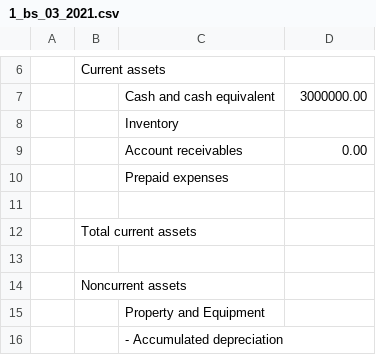
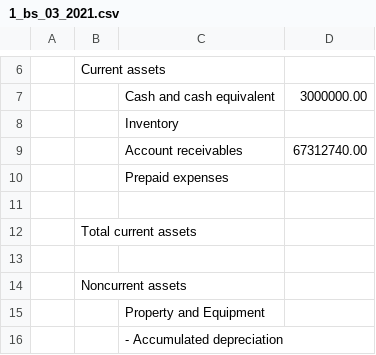
Before and after one commit to Joylizzie/Financial_reports, a CSV file: reporting_results/1_bs_03_2021.csv, drawn as a sheet; only a part is shown, gaps mark what is left out; the diff names each change by its address in the sheet, - before the commit and + after, or states it on an @@ line.

Commit message:
update reporting results

```diff
--- a/reporting_results/1_bs_03_2021.csv
+++ b/reporting_results/1_bs_03_2021.csv
-D9: 0.00
+D9: 67312740.00
```
Also changed, not shown: reporting_results/1_bs_ca_t_list.csv, reporting_results/2_bs_03_2021.csv, 5 other files.
